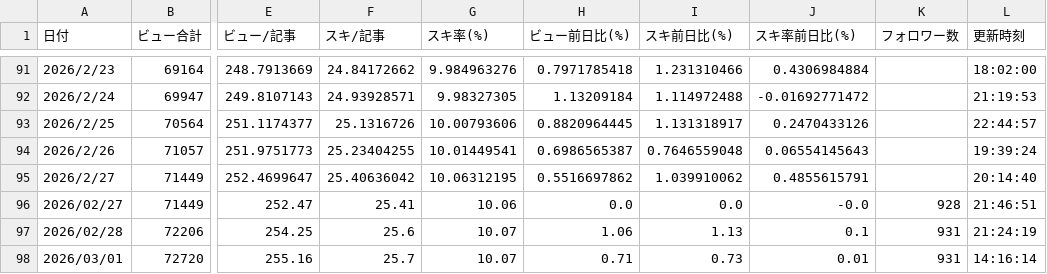
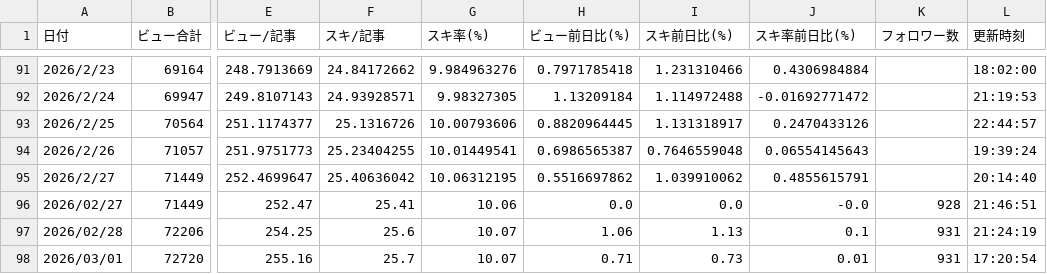
Before and after one commit to Goo-dev0505/note-stats-tracker, a CSV file: data/daily_summary.csv, drawn as a sheet; only a part is shown, gaps mark what is left out; the diff names each change by its address in the sheet, - before the commit and + after, or states it on an @@ line.

```diff
--- a/data/daily_summary.csv
+++ b/data/daily_summary.csv
-L98 (更新時刻): 14:16:14
+L98 (更新時刻): 17:20:54
```
